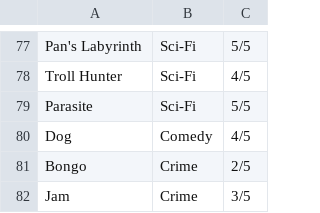
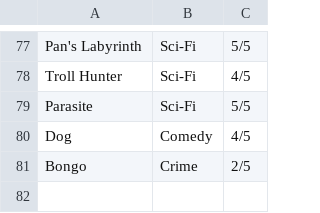
Before and after one commit to Daniel-Piciocchi/terminal_application, a CSV file: movie_list.csv, drawn as a sheet; only a part is shown, gaps mark what is left out.

```diff
--- a/movie_list.csv
+++ b/movie_list.csv
@@ -81,2 +81 @@ Dog,Comedy,4/5
 Bongo,Crime,2/5
-Jam,Crime,3/5
```
Also changed, not shown: 5 other files.
